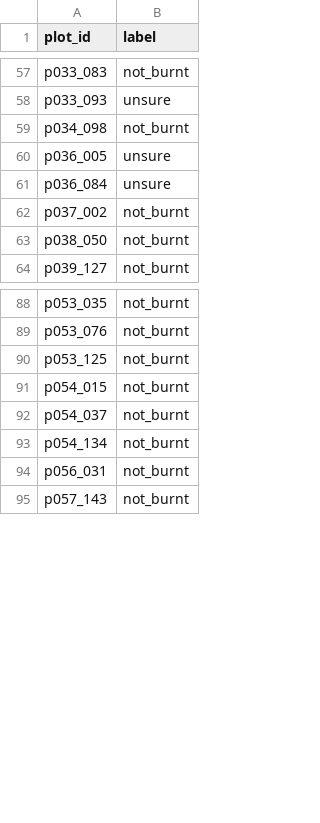
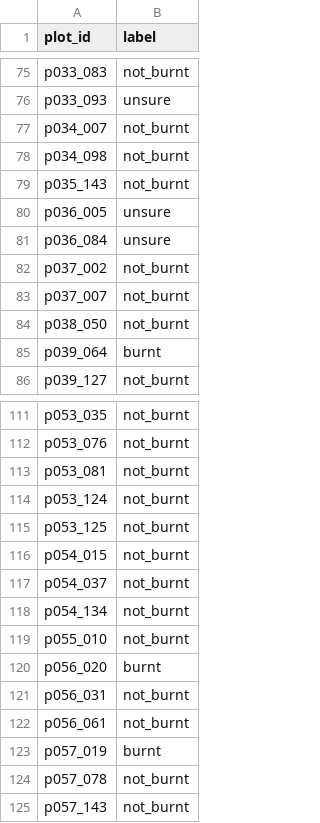
Before and after one commit to vidit-16/parali, a CSV file: data/eval/labels.csv, drawn as a sheet; only a part is shown, gaps mark what is left out; the diff covers the shown part only.

```diff
--- a/data/eval/labels.csv
+++ b/data/eval/labels.csv
@@ -58,3 +76,5 @@ p033_083,not_burnt
 p033_093,unsure
+p034_007,not_burnt
 p034_098,not_burnt
+p035_143,not_burnt
 p036_005,unsure
@@ -62,3 +82,5 @@ p036_084,unsure
 p037_002,not_burnt
+p037_007,not_burnt
 p038_050,not_burnt
+p039_064,burnt
 p039_127,not_burnt
@@ -89,2 +112,4 @@ p053_035,not_burnt
 p053_076,not_burnt
+p053_081,not_burnt
+p053_124,not_burnt
 p053_125,not_burnt
@@ -93,3 +118,8 @@ p054_037,not_burnt
 p054_134,not_burnt
+p055_010,not_burnt
+p056_020,burnt
 p056_031,not_burnt
+p056_061,not_burnt
+p057_019,burnt
+p057_078,not_burnt
 p057_143,not_burnt
```
Also changed, not shown: 41 added rows elsewhere in this file, 6 other files.
